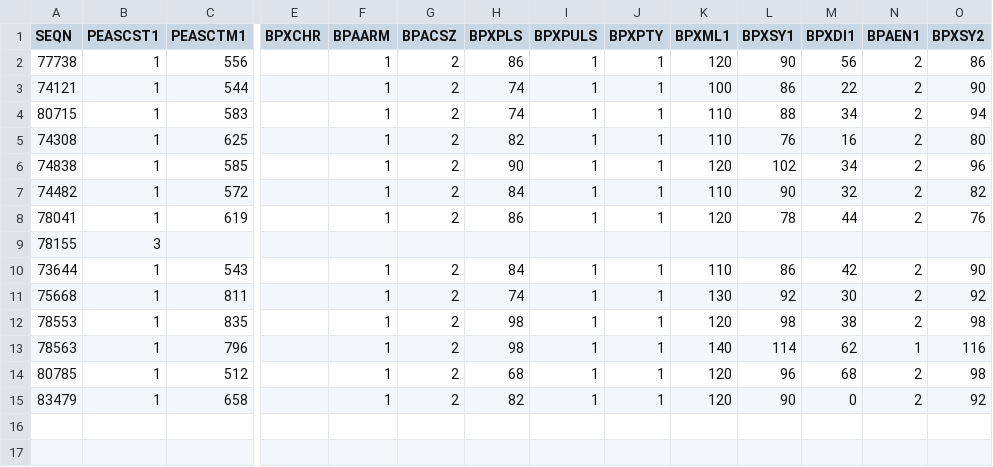
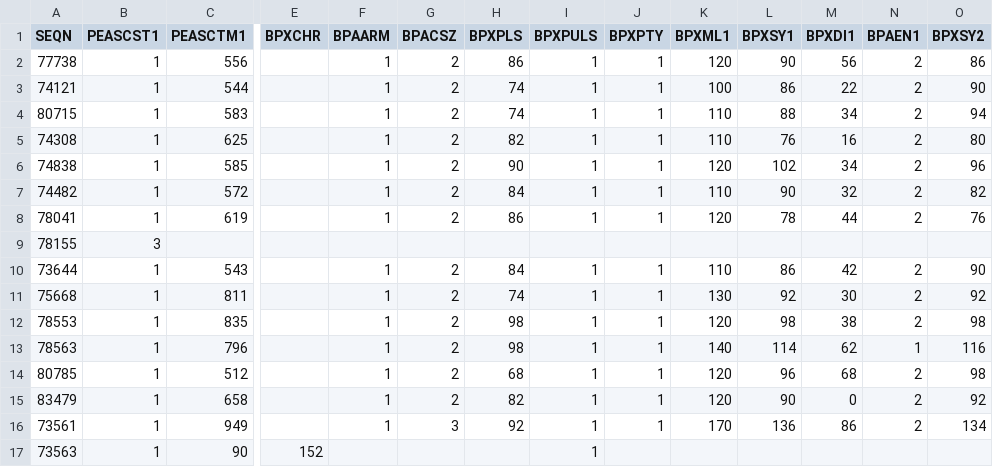
Before and after one commit to Aman04jdsj/dsci551_EDFS, a CSV file: datasets/examination_15.csv, drawn as a sheet; only a part is shown, gaps mark what is left out; rows hold the shown columns only; the diff names each change by its address in the sheet, - before the commit and + after, or states it on an @@ line.

```diff
--- a/datasets/examination_15.csv
+++ b/datasets/examination_15.csv
+row 16: 73561 | 1 | 949 |  | 1 | 3 | 92 | 1 | 1 | 170 | 136 | 86 | 2 | 134
+row 17: 73563 | 1 | 90 | 152 |  |  |  | 1
```
Also changed, not shown: 1 other file.
